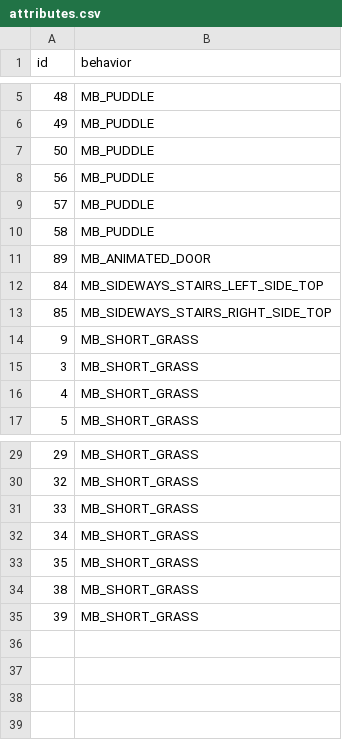
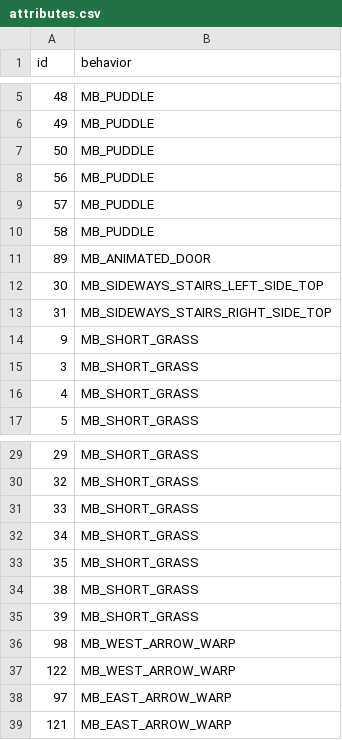
Before and after one commit to magical-ice-winged-otter/islandgame2, a CSV file: porytiles/islandgame_oranna_rosevale/attributes.csv, drawn as a sheet; only a part is shown, gaps mark what is left out.

```diff
--- a/porytiles/islandgame_oranna_rosevale/attributes.csv
+++ b/porytiles/islandgame_oranna_rosevale/attributes.csv
@@ -11,4 +11,4 @@ id,behavior
 89,MB_ANIMATED_DOOR
-84,MB_SIDEWAYS_STAIRS_LEFT_SIDE_TOP
-85,MB_SIDEWAYS_STAIRS_RIGHT_SIDE_TOP
+30,MB_SIDEWAYS_STAIRS_LEFT_SIDE_TOP
+31,MB_SIDEWAYS_STAIRS_RIGHT_SIDE_TOP
 9,MB_SHORT_GRASS
@@ -35 +35,5 @@ id,behavior
 39,MB_SHORT_GRASS
+98,MB_WEST_ARROW_WARP
+122,MB_WEST_ARROW_WARP
+97,MB_EAST_ARROW_WARP
+121,MB_EAST_ARROW_WARP
```
Also changed, not shown: 12 other files.
